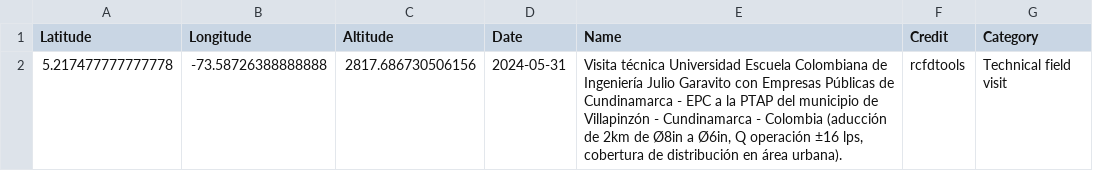
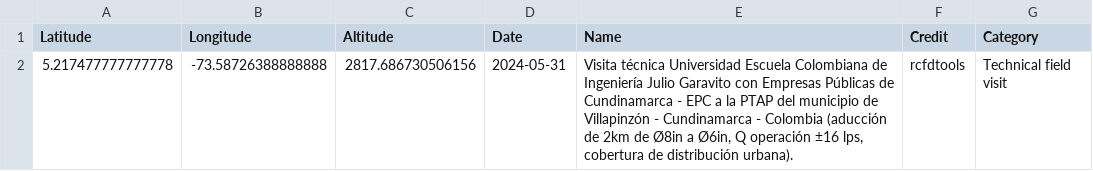
Before and after one commit to rcfdtools/R.GISMobile, a CSV file: .poi/23/poi.csv, drawn as a sheet.

```diff
--- a/.poi/23/poi.csv
+++ b/.poi/23/poi.csv
@@ -1,2 +1,2 @@
 Latitude,Longitude,Altitude,Date,Name,Credit,Category
-5.217477777777778,-73.58726388888888,2817.686730506156,2024-05-31,"Visita técnica Universidad Escuela Colombiana de Ingeniería Julio Garavito con Empresas Públicas de Cundinamarca - EPC a la PTAP del municipio de Villapinzón - Cundinamarca - Colombia (aducción de 2km de Ø8in a Ø6in, Q operación ±16 lps, cobertura de distribución en área urbana).",rcfdtools,Technical field visit
+5.217477777777778,-73.58726388888888,2817.686730506156,2024-05-31,"Visita técnica Universidad Escuela Colombiana de Ingeniería Julio Garavito con Empresas Públicas de Cundinamarca - EPC a la PTAP del municipio de Villapinzón - Cundinamarca - Colombia (aducción de 2km de Ø8in a Ø6in, Q operación ±16 lps, cobertura de distribución urbana).",rcfdtools,Technical field visit
```
Also changed, not shown: .poi/poi.csv, 2 other files.
